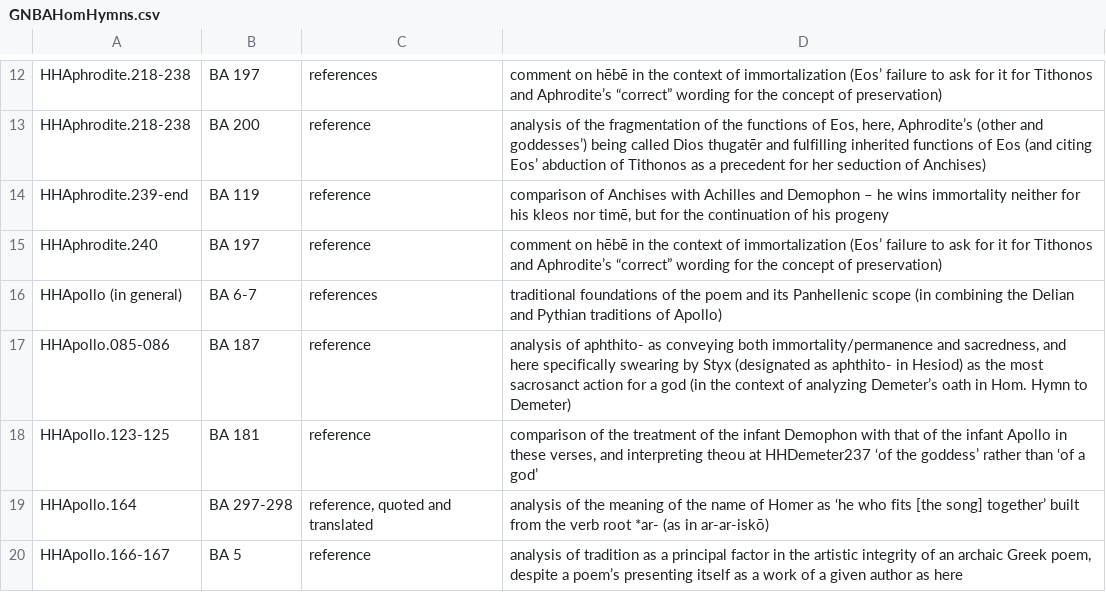
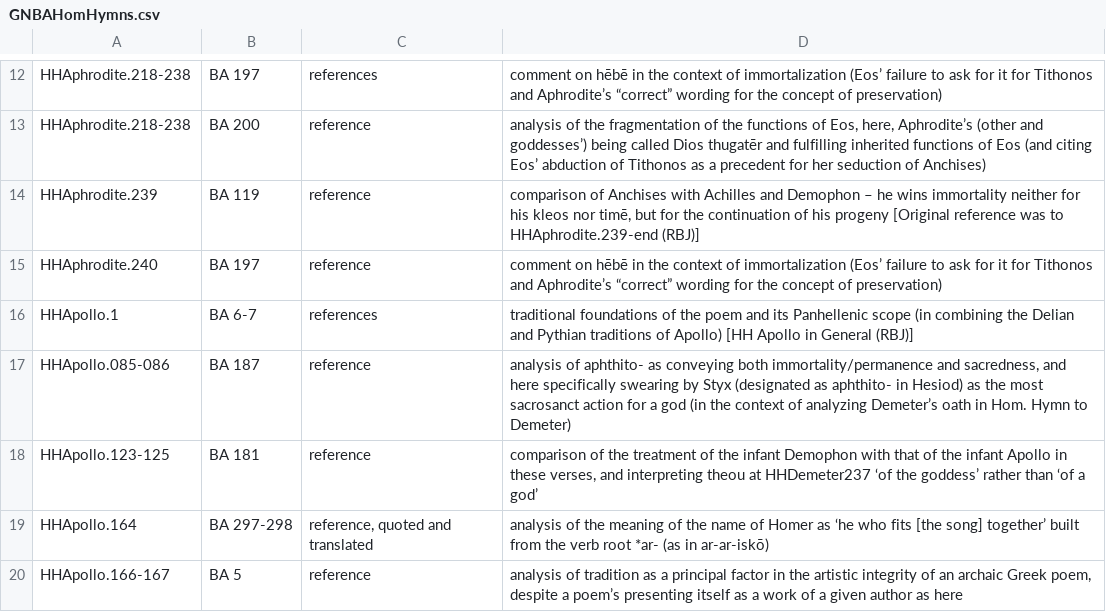
Before and after one commit to CtrHellenicStudies/AHCIP_data-migration, a CSV file: csv/GNBAHomHymns.csv, drawn as a sheet; only a part is shown, gaps mark what is left out.

```diff
--- a/csv/GNBAHomHymns.csv
+++ b/csv/GNBAHomHymns.csv
@@ -13,5 +13,5 @@
 "HHAphrodite.218-238","BA 200","reference","analysis of the fragmentation of the functions of Eos, here, Aphrodite’s (other and goddesses’) being called Dios thugatēr and fulfilling inherited functions of Eos (and citing Eos’ abduction of Tithonos as a precedent for her seduction of Anchises)"
-"HHAphrodite.239-end","BA 119","reference","comparison of Anchises with Achilles and Demophon – he wins immortality neither for his kleos nor timē, but for the continuation of his progeny"
+"HHAphrodite.239","BA 119","reference","comparison of Anchises with Achilles and Demophon – he wins immortality neither for his kleos nor timē, but for the continuation of his progeny [Original reference was to HHAphrodite.239-end (RBJ)]"
 "HHAphrodite.240","BA 197","reference","comment on hēbē in the context of immortalization (Eos’ failure to ask for it for Tithonos and Aphrodite’s “correct” wording for the concept of preservation)"
-"HHApollo (in general)","BA 6-7","references","traditional foundations of the poem and its Panhellenic scope (in combining the Delian and Pythian traditions of Apollo)"
+"HHApollo.1","BA 6-7","references","traditional foundations of the poem and its Panhellenic scope (in combining the Delian and Pythian traditions of Apollo) [HH Apollo in General (RBJ)]"
 "HHApollo.085-086","BA 187","reference","analysis of aphthito- as conveying both immortality/permanence and sacredness, and here specifically swearing by Styx (designated as aphthito- in Hesiod) as the most sacrosanct action for a god (in the context of analyzing Demeter’s oath in Hom. Hymn to Demeter)"
```
Also changed, not shown: csv/DFHNHomHymns.csv, csv/GNBAIliad.csv, 37 other files.
